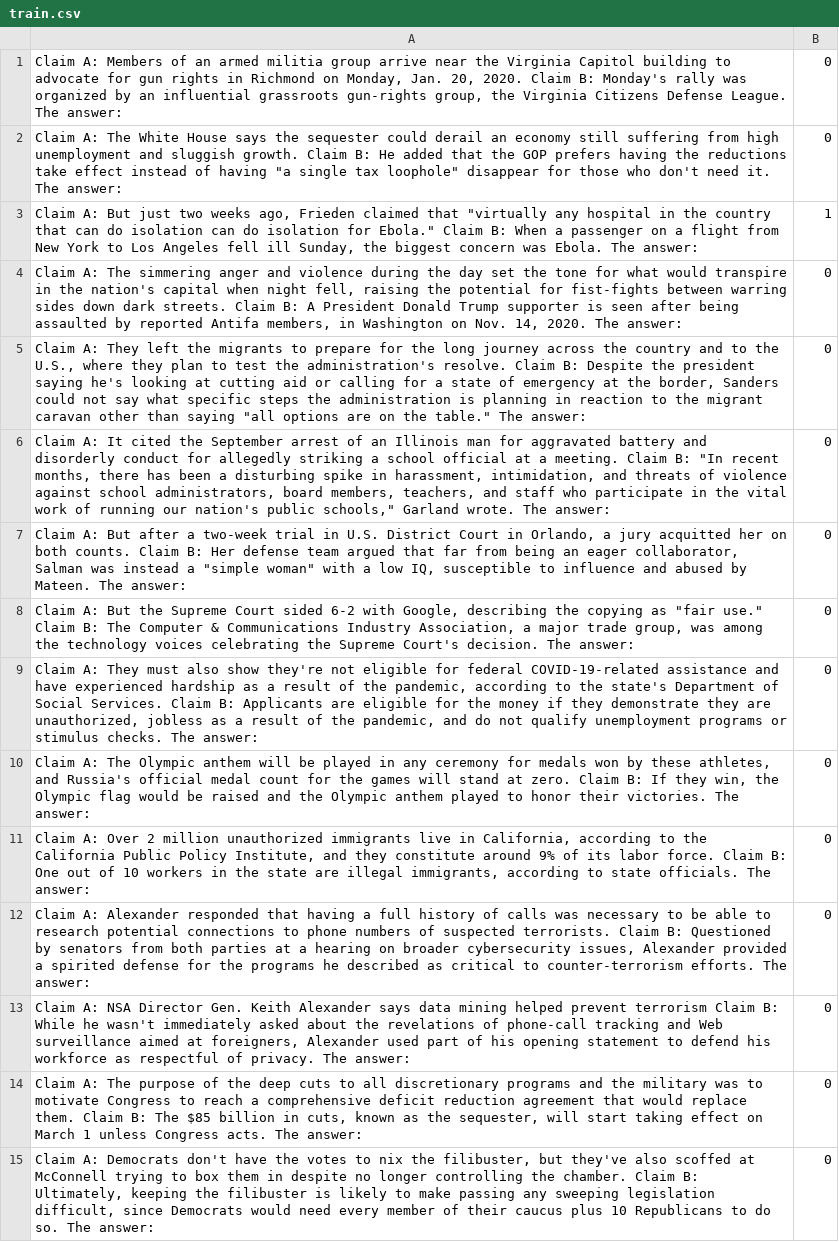
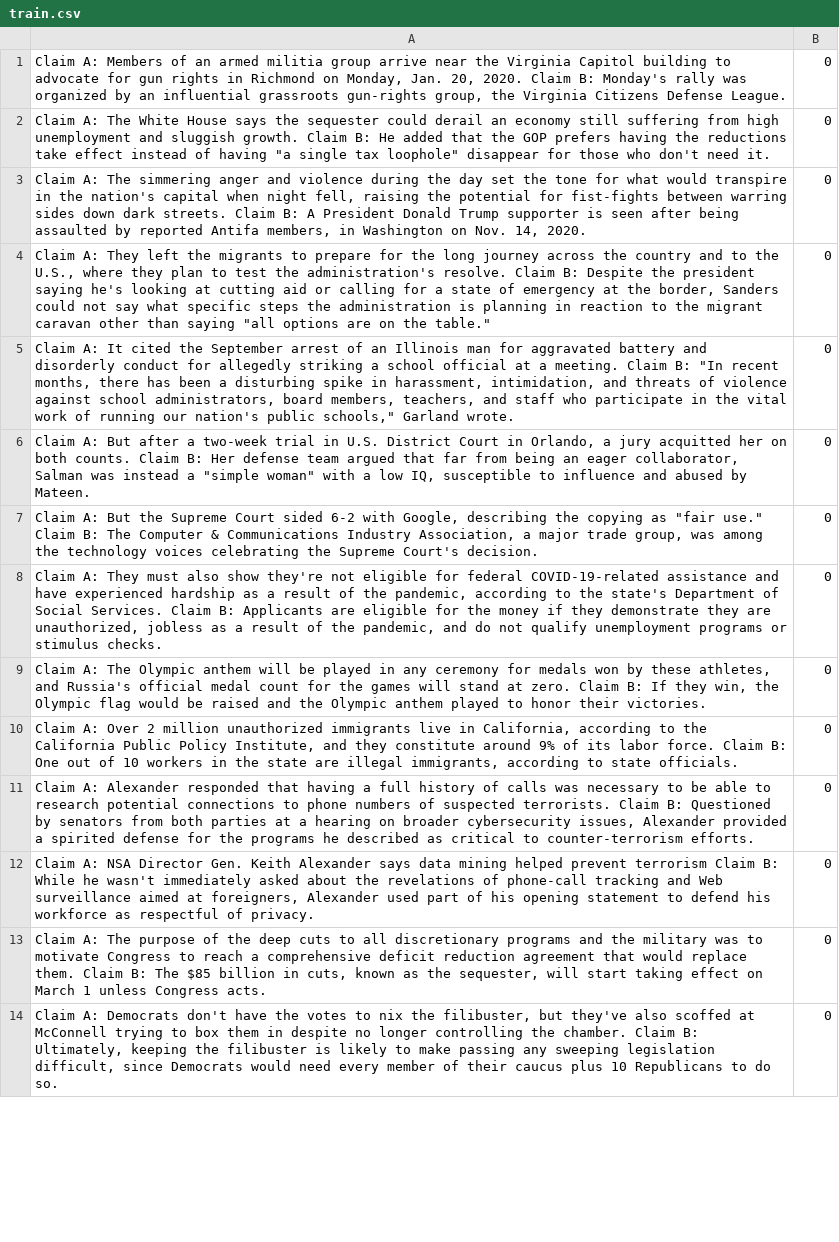
Before and after one commit to miyoungko/Channel-LM-Prompting, a CSV file: data/k-shot/cdiffw/16-21/train.csv, drawn as a sheet; only a part is shown; removed rows and columns are numbered as before the commit, all else as after; the diff covers the shown part only; the diff names each change by its address in the sheet, - before the commit and + after, or states it on an @@ line.

```diff
--- a/data/k-shot/cdiffw/16-21/train.csv
+++ b/data/k-shot/cdiffw/16-21/train.csv
-A1: …Defense League. The answer:
+A1: …Defense League.
-A2: …need it. The answer:
+A2: …need it.
-row 3: Claim A: But just two weeks ago, Frieden claimed that "virtually any hospital in the country that can do isolation can do isolation for Ebola." Claim B: When a passenger on a flight from New York to Los Angeles fell ill Sunday, the biggest concern was Ebola. The answer: | 1
-A3: …14, 2020. The answer:
+A3: …14, 2020.
-A4: …the table." The answer:
+A4: …the table."
-A5: …Garland wrote. The answer:
+A5: …Garland wrote.
-A6: …by Mateen. The answer:
+A6: …by Mateen.
-A7: …Court's decision. The answer:
+A7: …Court's decision.
-A8: …stimulus checks. The answer:
+A8: …stimulus checks.
-A9: …their victories. The answer:
+A9: …their victories.
-A10: …state officials. The answer:
+A10: …state officials.
-A11: …counter-terrorism efforts. The answer:
+A11: …counter-terrorism efforts.
-A12: …of privacy. The answer:
+A12: …of privacy.
-A13: …Congress acts. The answer:
+A13: …Congress acts.
-A14: …do so. The answer:
+A14: …do so.
```
Also changed, not shown: 17 added rows and 1 edited cell elsewhere in this file, data/k-shot/cdiffs/16-13/dev.csv, data/k-shot/cdiffs/16-42/dev.csv, 22 other files.
